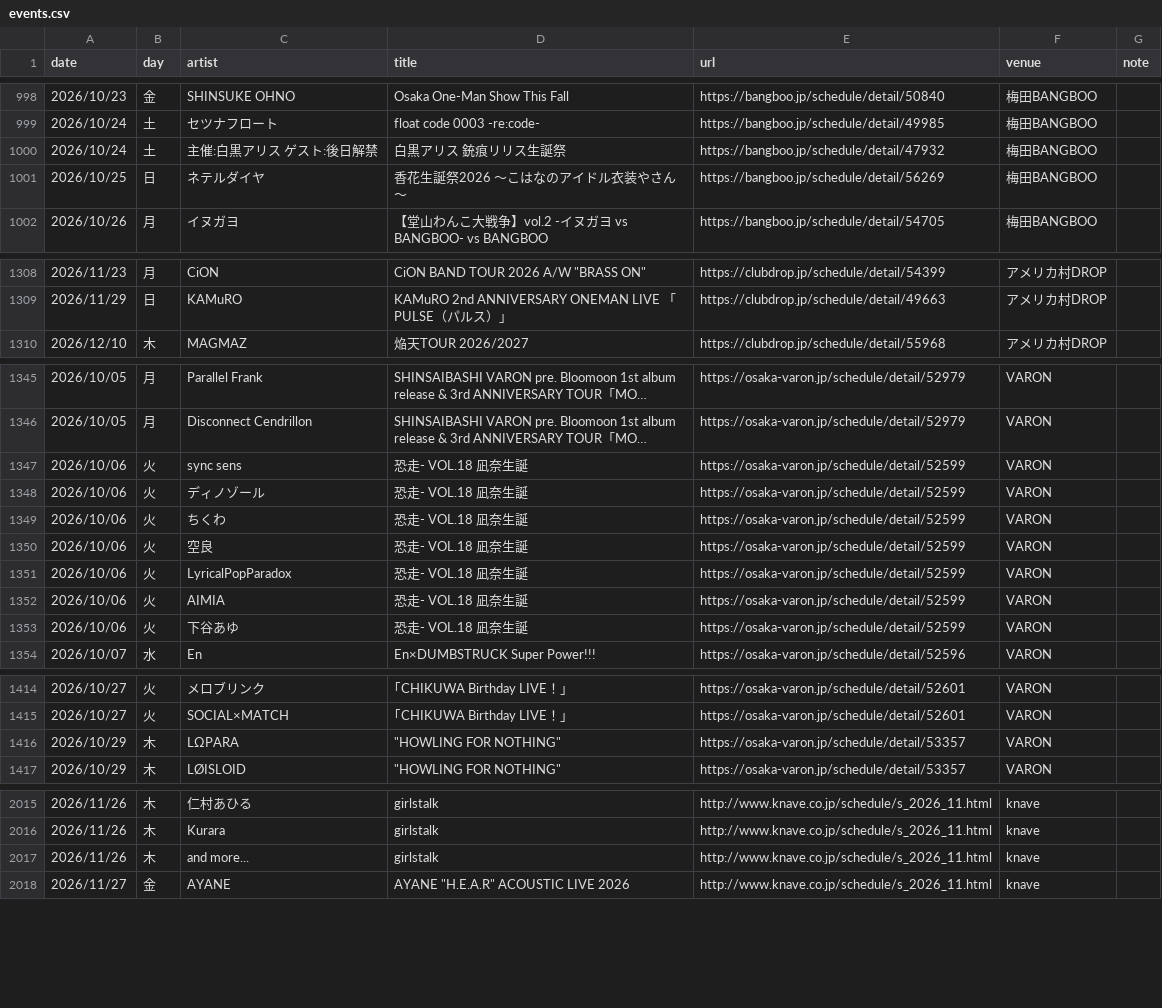
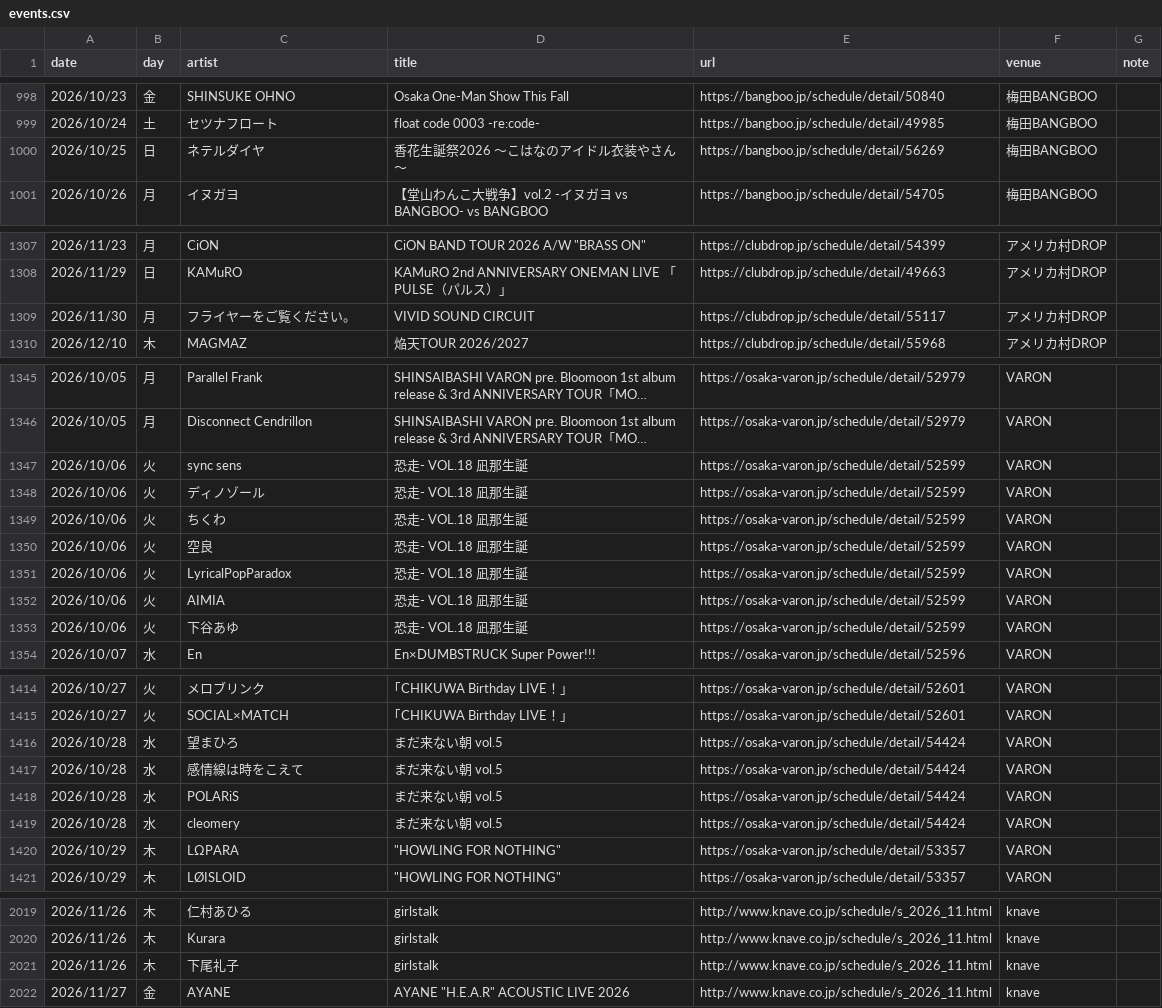
Before and after one commit to yoshitaka-ishizu/livesearch, a CSV file: backend/data/events.csv, drawn as a sheet; only a part is shown, gaps mark what is left out; long unchanged cells end in …; removed rows and columns are numbered as before the commit, all else as after; the diff names each change by its address in the sheet, - before the commit and + after, or states it on an @@ line.

```diff
--- a/backend/data/events.csv
+++ b/backend/data/events.csv
-row 1000: 2026/10/24 | 土 | 主催:白黒アリス ゲスト:後日解禁 | 白黒アリス 銃痕リリス生誕祭 | https://bangboo.jp/schedule/detail/47932 | 梅田BANGBOO
+row 1309: 2026/11/30 | 月 | フライヤーをご覧ください。 | VIVID SOUND CIRCUIT | https://clubdrop.jp/schedule/detail/55117 | アメリカ村DROP
-D1347:D1353 (title): 恐走- VOL.18 凪奈生誕
+D1347:D1353 (title): 恐走- VOL.18 凪那生誕
+row 1416: 2026/10/28 | 水 | 望まひろ | まだ来ない朝 vol.5 | https://osaka-varon.jp/schedule/detail/54424 | VARON
+row 1417: 2026/10/28 | 水 | 感情線は時をこえて | まだ来ない朝 vol.5 | https://osaka-varon.jp/schedule/detail/54424 | VARON
+row 1418: 2026/10/28 | 水 | POLARiS | まだ来ない朝 vol.5 | https://osaka-varon.jp/schedule/detail/54424 | VARON
+row 1419: 2026/10/28 | 水 | cleomery | まだ来ない朝 vol.5 | https://osaka-varon.jp/schedule/detail/54424 | VARON
-C2021 (artist): and more...
+C2021 (artist): 下尾礼子
```
Also changed, not shown: 1 other file.
